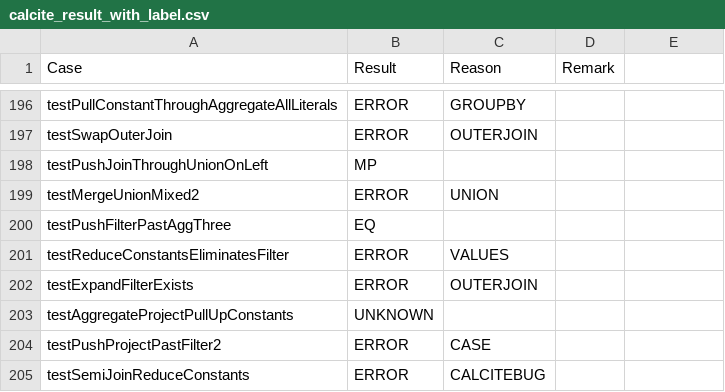
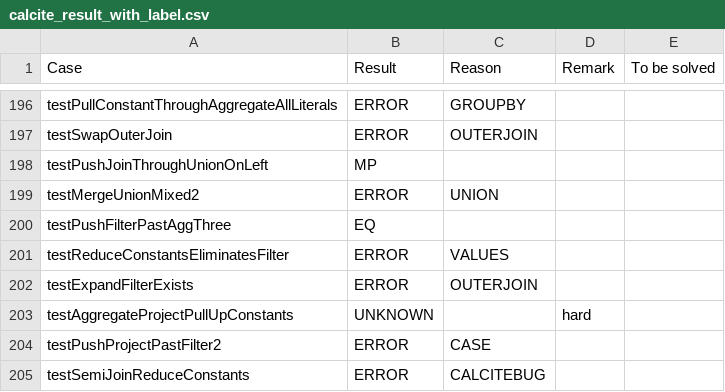
Before and after one commit to uwdb/Cosette, a CSV file: examples/calcite/calcite_result_with_label.csv, drawn as a sheet; only a part is shown, gaps mark what is left out; the diff covers the shown part only.

```diff
--- a/examples/calcite/calcite_result_with_label.csv
+++ b/examples/calcite/calcite_result_with_label.csv
@@ -1 +1 @@
-Case,Result,Reason,Remark
+Case,Result,Reason,Remark,To be solved
@@ -203 +203 @@ testExpandFilterExists,ERROR,OUTERJOIN,
-testAggregateProjectPullUpConstants,UNKNOWN,,
+testAggregateProjectPullUpConstants,UNKNOWN,,hard,
```
Also changed, not shown: 10 edited cells elsewhere in this file, 1 other file.
